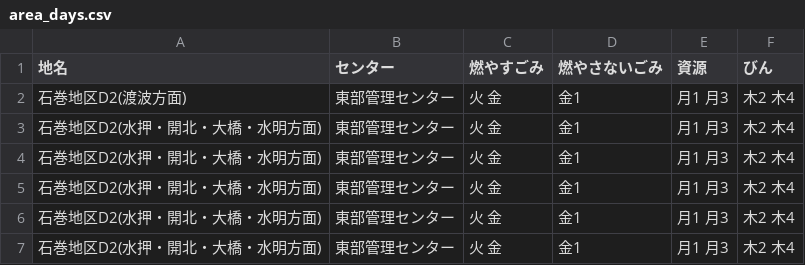
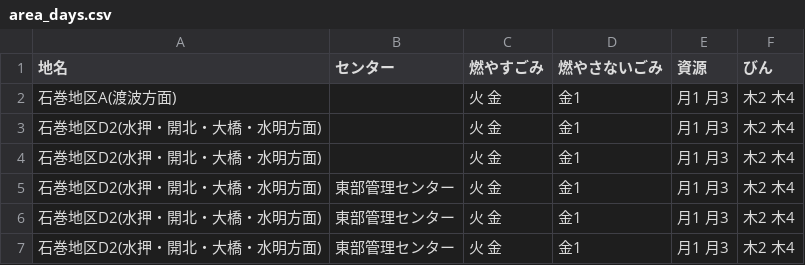
Before and after one commit to TomiGie/5374, a CSV file: data/area_days.csv, drawn as a sheet.

Commit message:
Update area_days.csv

```diff
--- a/data/area_days.csv
+++ b/data/area_days.csv
@@ -1,5 +1,5 @@
 地名,センター,燃やすごみ,燃やさないごみ,資源,びん
-石巻地区D2(渡波方面),東部管理センター,火 金,金1,月1 月3,木2 木4
-石巻地区D2(水押・開北・大橋・水明方面),東部管理センター,火 金,金1,月1 月3,木2 木4
-石巻地区D2(水押・開北・大橋・水明方面),東部管理センター,火 金,金1,月1 月3,木2 木4
+石巻地区A(渡波方面),,火 金,金1,月1 月3,木2 木4
+石巻地区D2(水押・開北・大橋・水明方面),,火 金,金1,月1 月3,木2 木4
+石巻地区D2(水押・開北・大橋・水明方面),,火 金,金1,月1 月3,木2 木4
 石巻地区D2(水押・開北・大橋・水明方面),東部管理センター,火 金,金1,月1 月3,木2 木4
```
